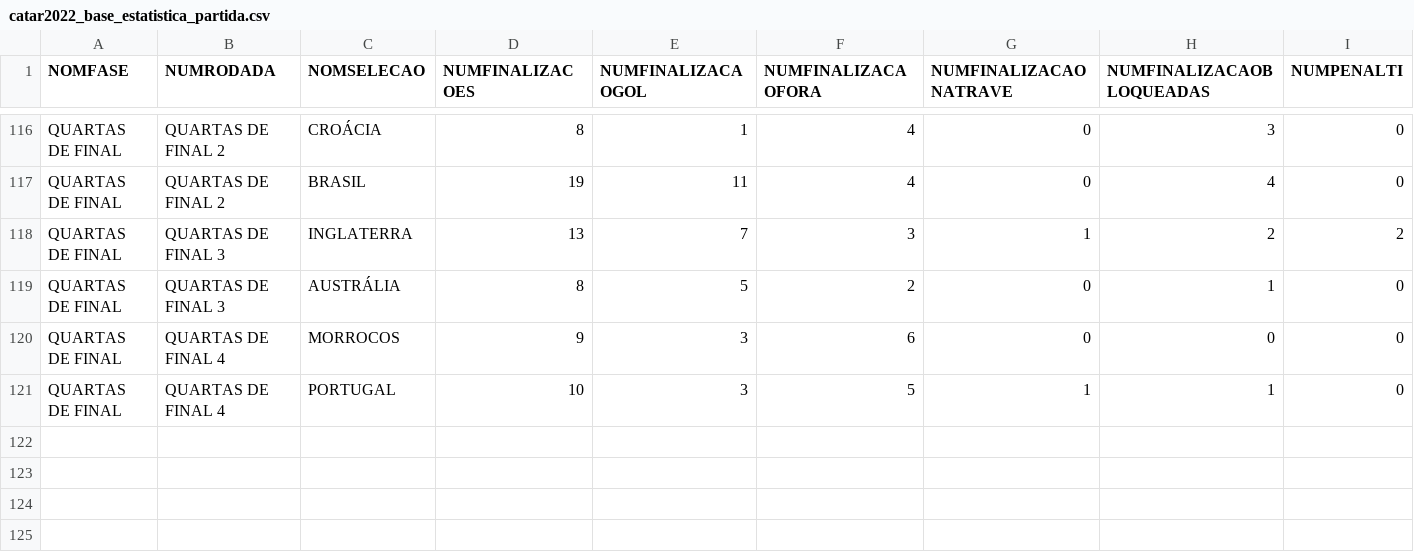
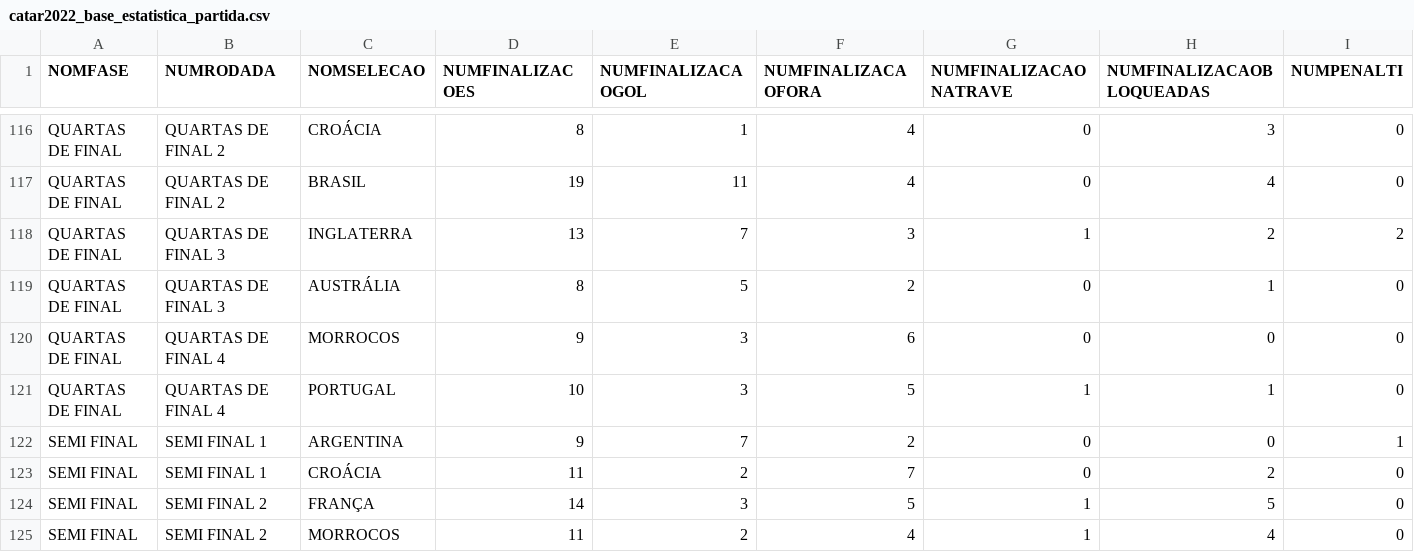
Before and after one commit to dbaassists/ModelagemDados, a CSV file: BaseDados_Copa_Catar_2022/catar2022_base_estatistica_partida.csv, drawn as a sheet; only a part is shown, gaps mark what is left out; rows hold the shown columns only; the diff names each change by its address in the sheet, - before the commit and + after, or states it on an @@ line.

```diff
--- a/BaseDados_Copa_Catar_2022/catar2022_base_estatistica_partida.csv
+++ b/BaseDados_Copa_Catar_2022/catar2022_base_estatistica_partida.csv
+row 122: SEMI FINAL | SEMI FINAL 1 | ARGENTINA | 9 | 7 | 2 | 0 | 0 | 1
+row 123: SEMI FINAL | SEMI FINAL 1 | CROÁCIA | 11 | 2 | 7 | 0 | 2 | 0
+row 124: SEMI FINAL | SEMI FINAL 2 | FRANÇA | 14 | 3 | 5 | 1 | 5 | 0
+row 125: SEMI FINAL | SEMI FINAL 2 | MORROCOS | 11 | 2 | 4 | 1 | 4 | 0
```
Also changed, not shown: BaseDados_Copa_Catar_2022/catar2022_base_arbitragem.csv, BaseDados_Copa_Catar_2022/catar2022_base_cartao_partida.csv, 7 other files.
